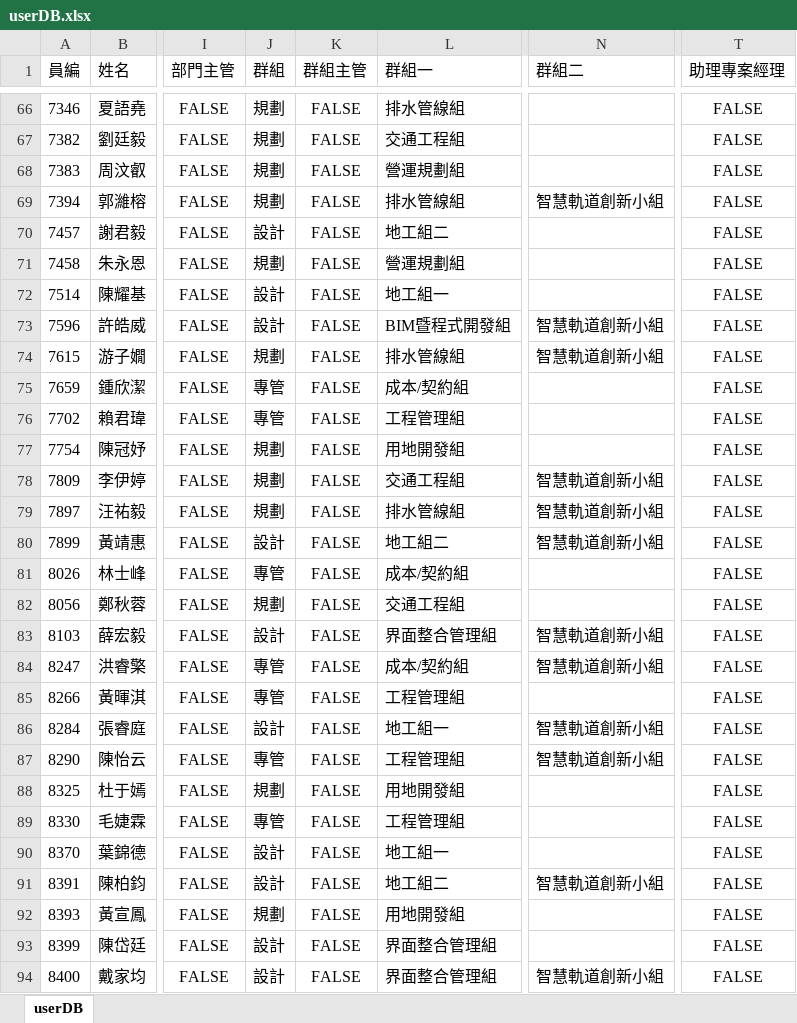
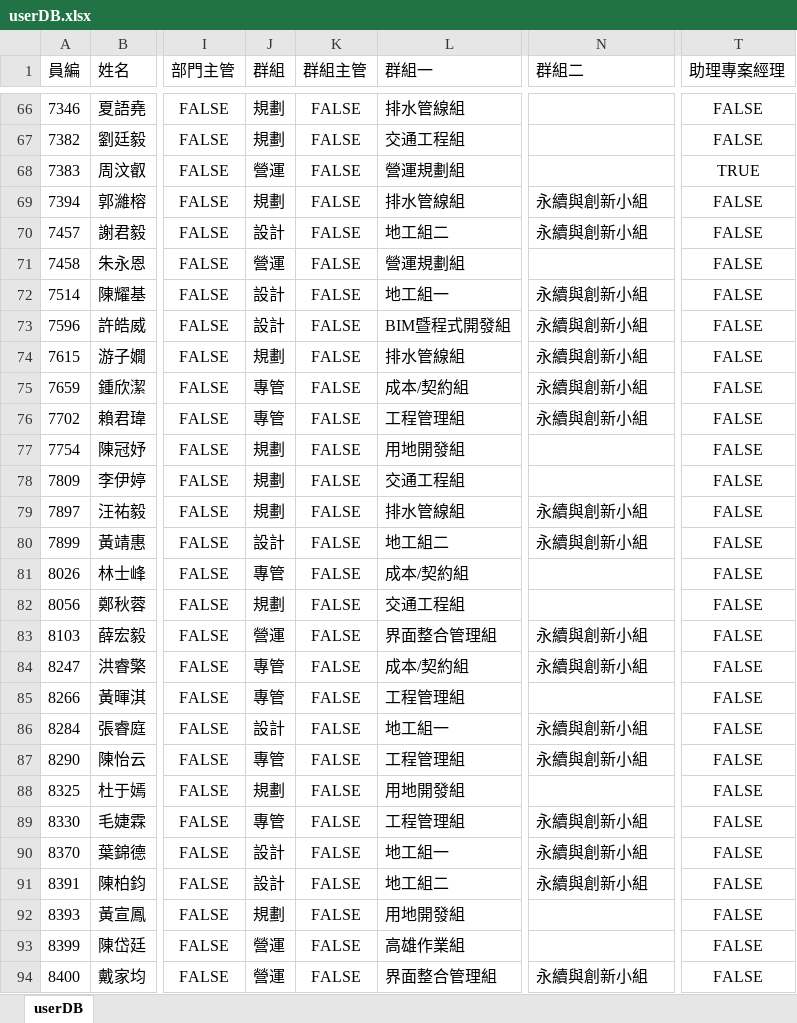
Before and after one commit to SinoDonald/TEEmployee, an Excel workbook: TEEmployee/Files/userDB.xlsx, sheet userDB, drawn as a sheet; only a part is shown, gaps mark what is left out; values as stored, in another font and other column widths than the file's, no borders; the diff covers the shown part only; the diff names each change by its address in the sheet, - before the commit and + after, or states it on an @@ line.

```diff
--- a/TEEmployee/Files/userDB.xlsx (sheet userDB)
+++ b/TEEmployee/Files/userDB.xlsx (sheet userDB)
-J68 (群組): 規劃
+J68 (群組): 營運
-T68 (助理專案經理): FALSE
+T68 (助理專案經理): TRUE
-N69 (群組二): 智慧軌道創新小組
+N69 (群組二): 永續與創新小組
-N70 (群組二): (empty)
+N70 (群組二): 永續與創新小組
-J71 (群組): 規劃
+J71 (群組): 營運
-N72 (群組二): (empty)
+N72 (群組二): 永續與創新小組
-N73:N74 (群組二): 智慧軌道創新小組
+N73:N74 (群組二): 永續與創新小組
-N75:N76 (群組二): (empty)
+N75:N76 (群組二): 永續與創新小組
-N78 (群組二): 智慧軌道創新小組
+N78 (群組二): (empty)
-N79:N80 (群組二): 智慧軌道創新小組
+N79:N80 (群組二): 永續與創新小組
-J83 (群組): 設計
+J83 (群組): 營運
-N83:N84 (群組二): 智慧軌道創新小組
+N83:N84 (群組二): 永續與創新小組
-N86:N87 (群組二): 智慧軌道創新小組
+N86:N87 (群組二): 永續與創新小組
-N89:N90 (群組二): (empty)
+N89:N90 (群組二): 永續與創新小組
-N91 (群組二): 智慧軌道創新小組
+N91 (群組二): 永續與創新小組
-J93:J94 (群組): 設計
+J93:J94 (群組): 營運
-L93 (群組一): 界面整合管理組
+L93 (群組一): 高雄作業組
-N94 (群組二): 智慧軌道創新小組
+N94 (群組二): 永續與創新小組
```
Also changed, not shown: 73 edited cells elsewhere in this sheet, 6 other files.
